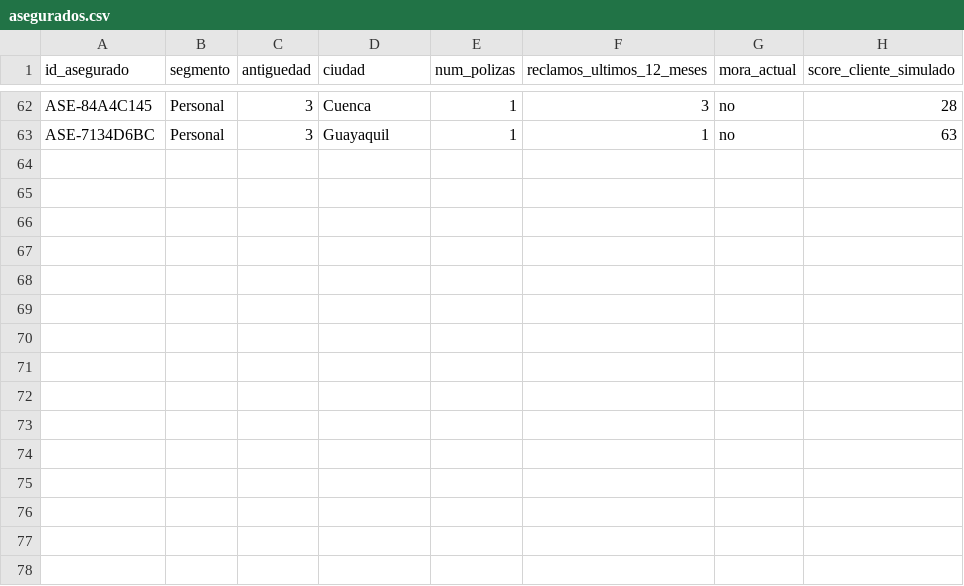
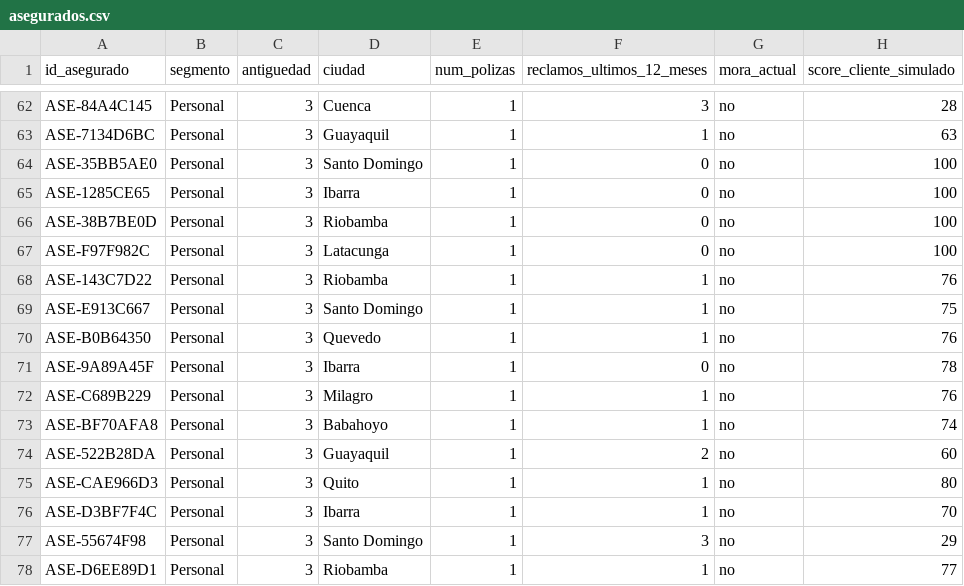
Before and after one commit to StevSant/hackiaton_agent_ai_3.0_backend, a CSV file: data/synthetic/asegurados.csv, drawn as a sheet; only a part is shown, gaps mark what is left out; the diff names each change by its address in the sheet, - before the commit and + after, or states it on an @@ line.

```diff
--- a/data/synthetic/asegurados.csv
+++ b/data/synthetic/asegurados.csv
+row 64: ASE-35BB5AE0 | Personal | 3 | Santo Domingo | 1 | 0 | no | 100
+row 65: ASE-1285CE65 | Personal | 3 | Ibarra | 1 | 0 | no | 100
+row 66: ASE-38B7BE0D | Personal | 3 | Riobamba | 1 | 0 | no | 100
+row 67: ASE-F97F982C | Personal | 3 | Latacunga | 1 | 0 | no | 100
+row 68: ASE-143C7D22 | Personal | 3 | Riobamba | 1 | 1 | no | 76
+row 69: ASE-E913C667 | Personal | 3 | Santo Domingo | 1 | 1 | no | 75
+row 70: ASE-B0B64350 | Personal | 3 | Quevedo | 1 | 1 | no | 76
+row 71: ASE-9A89A45F | Personal | 3 | Ibarra | 1 | 0 | no | 78
+row 72: ASE-C689B229 | Personal | 3 | Milagro | 1 | 1 | no | 76
+row 73: ASE-BF70AFA8 | Personal | 3 | Babahoyo | 1 | 1 | no | 74
+row 74: ASE-522B28DA | Personal | 3 | Guayaquil | 1 | 2 | no | 60
+row 75: ASE-CAE966D3 | Personal | 3 | Quito | 1 | 1 | no | 80
+row 76: ASE-D3BF7F4C | Personal | 3 | Ibarra | 1 | 1 | no | 70
+row 77: ASE-55674F98 | Personal | 3 | Santo Domingo | 1 | 3 | no | 29
+row 78: ASE-D6EE89D1 | Personal | 3 | Riobamba | 1 | 1 | no | 77
```
Also changed, not shown: data/synthetic/beneficiarios_proveedores.csv, data/synthetic/documentos.csv, 5 other files.
